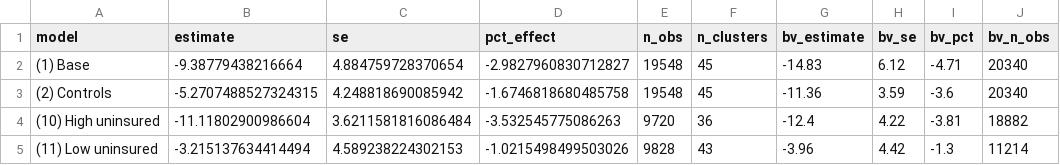
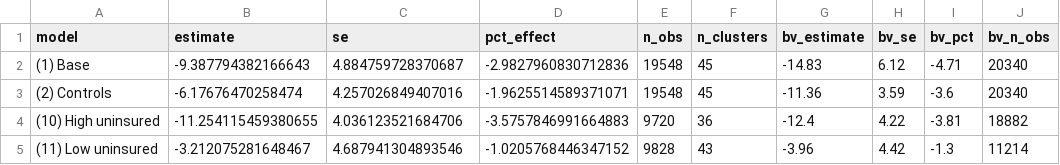
Before and after one commit to johniselin-econ/synthdid_weights, a CSV file: paper/data/bv_table2_comparison.csv, drawn as a sheet.

```diff
--- a/paper/data/bv_table2_comparison.csv
+++ b/paper/data/bv_table2_comparison.csv
@@ -1,5 +1,5 @@
 model,estimate,se,pct_effect,n_obs,n_clusters,bv_estimate,bv_se,bv_pct,bv_n_obs
-(1) Base,-9.38779438216664,4.884759728370654,-2.9827960830712827,19548,45,-14.83,6.12,-4.71,20340
-(2) Controls,-5.2707488527324315,4.248818690085942,-1.6746818680485758,19548,45,-11.36,3.59,-3.6,20340
-(10) High uninsured,-11.11802900986604,3.6211581816086484,-3.532545775086263,9720,36,-12.4,4.22,-3.81,18882
-(11) Low uninsured,-3.215137634414494,4.589238224302153,-1.0215498499503026,9828,43,-3.96,4.42,-1.3,11214
+(1) Base,-9.387794382166643,4.884759728370687,-2.9827960830712836,19548,45,-14.83,6.12,-4.71,20340
+(2) Controls,-6.17676470258474,4.257026849407016,-1.9625514589371071,19548,45,-11.36,3.59,-3.6,20340
+(10) High uninsured,-11.254115459380655,4.036123521684706,-3.5757846991664883,9720,36,-12.4,4.22,-3.81,18882
+(11) Low uninsured,-3.212075281648467,4.687941304893546,-1.0205768446347152,9828,43,-3.96,4.42,-1.3,11214
```
Also changed, not shown: paper/data/bv_table1_comparison.csv, 3 other files.
